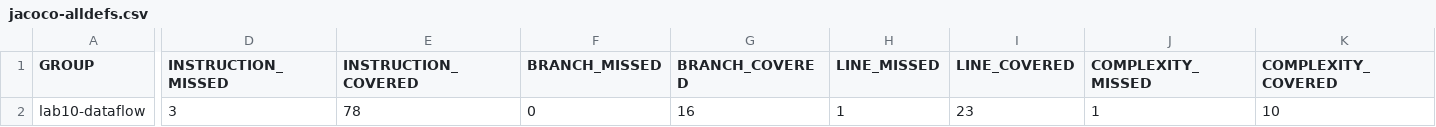
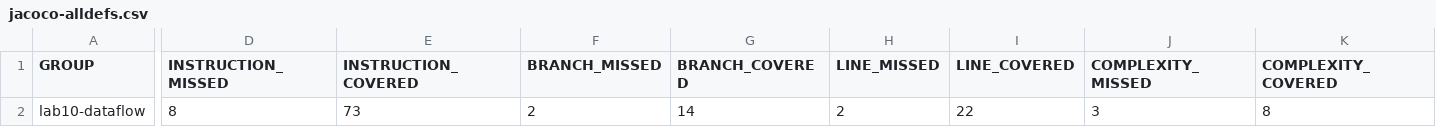
Before and after one commit to B232270026/F.CSA313, a CSV file: lab10-dataflow/results/jacoco-alldefs.csv, drawn as a sheet; only a part is shown, gaps mark what is left out; the diff names each change by its address in the sheet, - before the commit and + after, or states it on an @@ line.

Commit message:
Add all-defs test results and JaCoCo coverage report

```diff
--- a/lab10-dataflow/results/jacoco-alldefs.csv
+++ b/lab10-dataflow/results/jacoco-alldefs.csv
-D2 (INSTRUCTION_MISSED): 3
+D2 (INSTRUCTION_MISSED): 8
-E2 (INSTRUCTION_COVERED): 78
+E2 (INSTRUCTION_COVERED): 73
-F2 (BRANCH_MISSED): 0
+F2 (BRANCH_MISSED): 2
-G2 (BRANCH_COVERED): 16
+G2 (BRANCH_COVERED): 14
-H2 (LINE_MISSED): 1
+H2 (LINE_MISSED): 2
-I2 (LINE_COVERED): 23
+I2 (LINE_COVERED): 22
-J2 (COMPLEXITY_MISSED): 1
+J2 (COMPLEXITY_MISSED): 3
-K2 (COMPLEXITY_COVERED): 10
+K2 (COMPLEXITY_COVERED): 8
```
Also changed, not shown: 1 other file.
